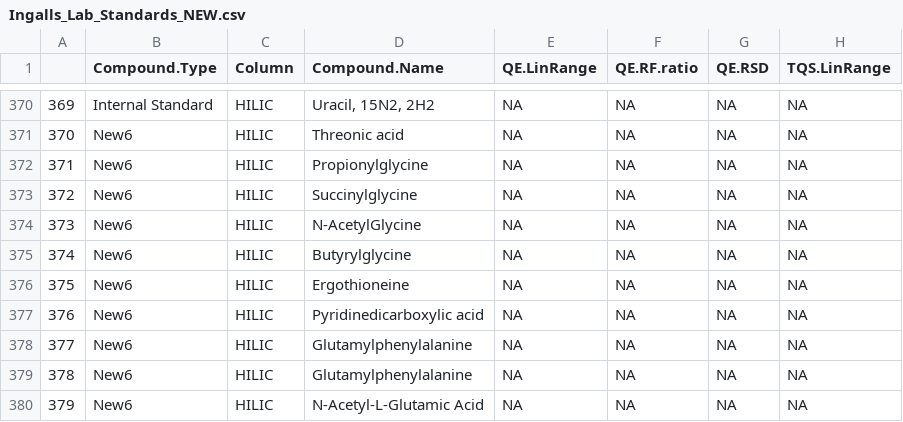
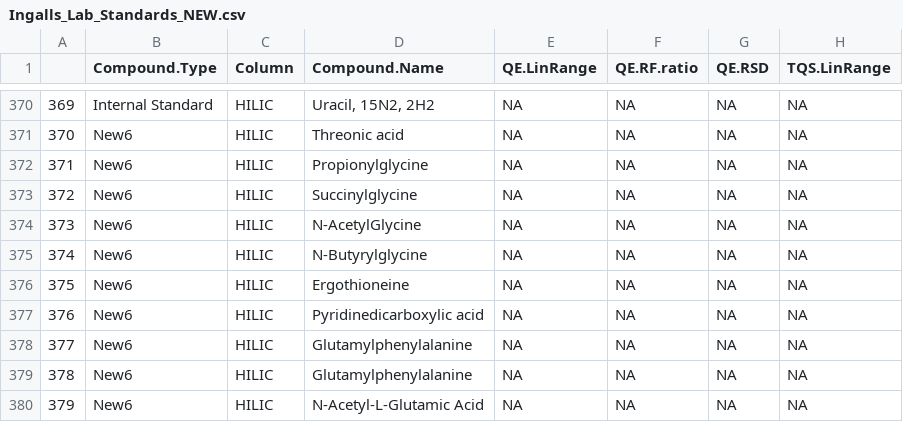
Before and after one commit to IngallsLabUW/Ingalls_Standards, a CSV file: Ingalls_Lab_Standards_NEW.csv, drawn as a sheet; only a part is shown, gaps mark what is left out; the diff names each change by its address in the sheet, - before the commit and + after, or states it on an @@ line.

Commit message:
Butyrylglycine  -> N-Butyrylglycine

```diff
--- a/Ingalls_Lab_Standards_NEW.csv
+++ b/Ingalls_Lab_Standards_NEW.csv
-D375 (Compound.Name): Butyrylglycine
+D375 (Compound.Name): N-Butyrylglycine
```
